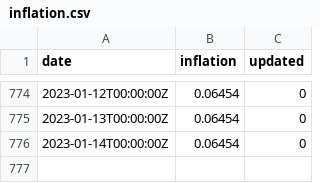
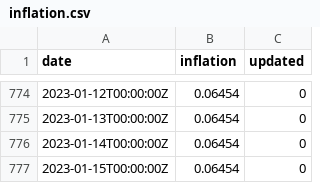
Before and after one commit to xh3b4sd/consumer-price-index, a CSV file: inflation.csv, drawn as a sheet; only a part is shown, gaps mark what is left out.

Commit message:
update inflation.csv

```diff
--- a/inflation.csv
+++ b/inflation.csv
@@ -776 +776,2 @@ date,inflation,updated
 2023-01-14T00:00:00Z,0.06454,0
+2023-01-15T00:00:00Z,0.06454,0
```
